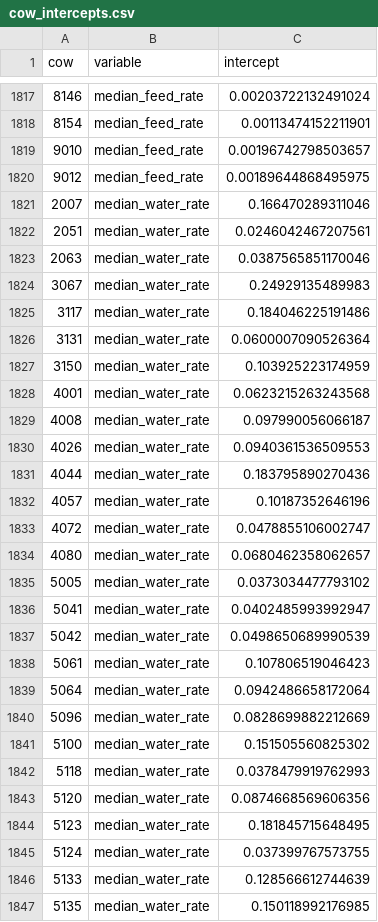
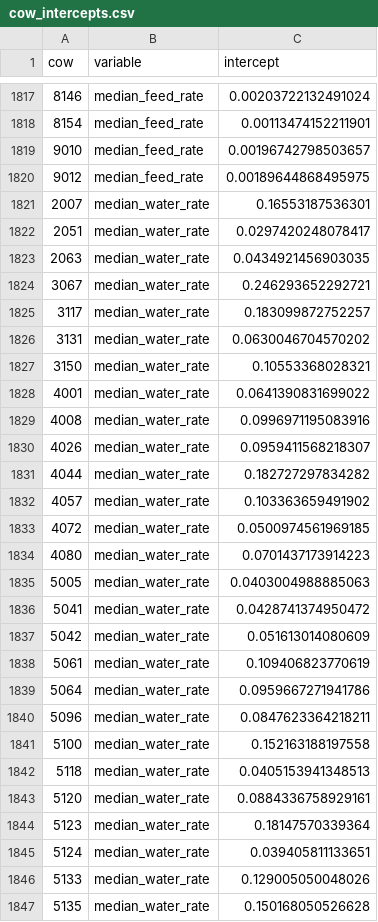
Before and after one commit to skysheng7/moo4feed_decoding_animal, a CSV file: results/14_individual_traits/cow_intercepts.csv, drawn as a sheet; only a part is shown, gaps mark what is left out; the diff covers the shown part only.

```diff
--- a/results/14_individual_traits/cow_intercepts.csv
+++ b/results/14_individual_traits/cow_intercepts.csv
@@ -1820,28 +1820,28 @@
 "9012","median_feed_rate",0.00189644868495975
-"2007","median_water_rate",0.166470289311046
-"2051","median_water_rate",0.0246042467207561
-"2063","median_water_rate",0.0387565851170046
-"3067","median_water_rate",0.24929135489983
-"3117","median_water_rate",0.184046225191486
-"3131","median_water_rate",0.0600007090526364
-"3150","median_water_rate",0.103925223174959
-"4001","median_water_rate",0.0623215263243568
-"4008","median_water_rate",0.097990056066187
-"4026","median_water_rate",0.0940361536509553
-"4044","median_water_rate",0.183795890270436
-"4057","median_water_rate",0.10187352646196
-"4072","median_water_rate",0.0478855106002747
-"4080","median_water_rate",0.0680462358062657
-"5005","median_water_rate",0.0373034477793102
-"5041","median_water_rate",0.0402485993992947
-"5042","median_water_rate",0.0498650689990539
-"5061","median_water_rate",0.107806519046423
-"5064","median_water_rate",0.0942486658172064
-"5096","median_water_rate",0.0828699882212669
-"5100","median_water_rate",0.151505560825302
-"5118","median_water_rate",0.0378479919762993
-"5120","median_water_rate",0.0874668569606356
-"5123","median_water_rate",0.181845715648495
-"5124","median_water_rate",0.037399767573755
-"5133","median_water_rate",0.128566612744639
-"5135","median_water_rate",0.150118992176985
+"2007","median_water_rate",0.16553187536301
+"2051","median_water_rate",0.0297420248078417
+"2063","median_water_rate",0.0434921456903035
+"3067","median_water_rate",0.246293652292721
+"3117","median_water_rate",0.183099872752257
+"3131","median_water_rate",0.0630046704570202
+"3150","median_water_rate",0.10553368028321
+"4001","median_water_rate",0.0641390831699022
+"4008","median_water_rate",0.0996971195083916
+"4026","median_water_rate",0.0959411568218307
+"4044","median_water_rate",0.182727297834282
+"4057","median_water_rate",0.103363659491902
+"4072","median_water_rate",0.0500974561969185
+"4080","median_water_rate",0.0701437173914223
+"5005","median_water_rate",0.0403004988885063
+"5041","median_water_rate",0.0428741374950472
+"5042","median_water_rate",0.051613014080609
+"5061","median_water_rate",0.109406823770619
+"5064","median_water_rate",0.0959667271941786
+"5096","median_water_rate",0.0847623364218211
+"5100","median_water_rate",0.152163188197558
+"5118","median_water_rate",0.0405153941348513
+"5120","median_water_rate",0.0884336758929161
+"5123","median_water_rate",0.18147570339364
+"5124","median_water_rate",0.039405811133651
+"5133","median_water_rate",0.129005050048026
+"5135","median_water_rate",0.150168050526628
```
Also changed, not shown: 80 edited cells elsewhere in this file, results/14_individual_traits/cow_intercepts_wide.csv, results/14_individual_traits/cow_traits_wide.csv, 6 other files.
